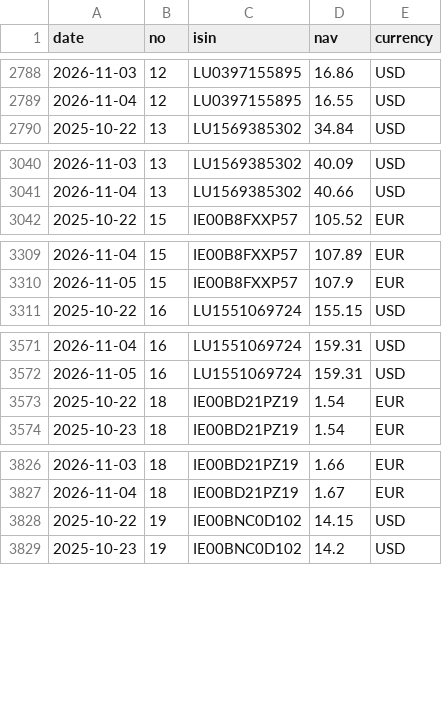
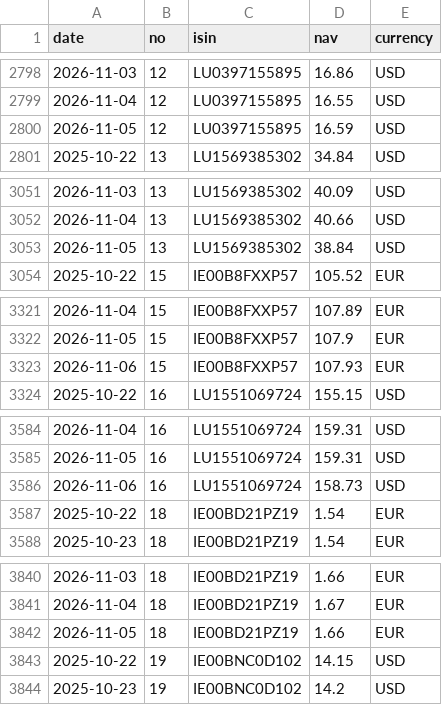
Before and after one commit to Arshad-investment/Fund-Tracker, a CSV file: data/history.csv, drawn as a sheet; only a part is shown, gaps mark what is left out; the diff covers the shown part only.

```diff
--- a/data/history.csv
+++ b/data/history.csv
@@ -2789,2 +2799,3 @@ date,no,isin,nav,currency
 2026-11-04,12,LU0397155895,16.55,USD
+2026-11-05,12,LU0397155895,16.59,USD
 2025-10-22,13,LU1569385302,34.84,USD
@@ -3041,2 +3052,3 @@ date,no,isin,nav,currency
 2026-11-04,13,LU1569385302,40.66,USD
+2026-11-05,13,LU1569385302,38.84,USD
 2025-10-22,15,IE00B8FXXP57,105.52,EUR
@@ -3310,2 +3322,3 @@ date,no,isin,nav,currency
 2026-11-05,15,IE00B8FXXP57,107.9,EUR
+2026-11-06,15,IE00B8FXXP57,107.93,EUR
 2025-10-22,16,LU1551069724,155.15,USD
@@ -3572,2 +3585,3 @@ date,no,isin,nav,currency
 2026-11-05,16,LU1551069724,159.31,USD
+2026-11-06,16,LU1551069724,158.73,USD
 2025-10-22,18,IE00BD21PZ19,1.54,EUR
@@ -3827,2 +3841,3 @@ date,no,isin,nav,currency
 2026-11-04,18,IE00BD21PZ19,1.67,EUR
+2026-11-05,18,IE00BD21PZ19,1.66,EUR
 2025-10-22,19,IE00BNC0D102,14.15,USD
```
Also changed, not shown: 17 added rows elsewhere in this file, 1 other file.
